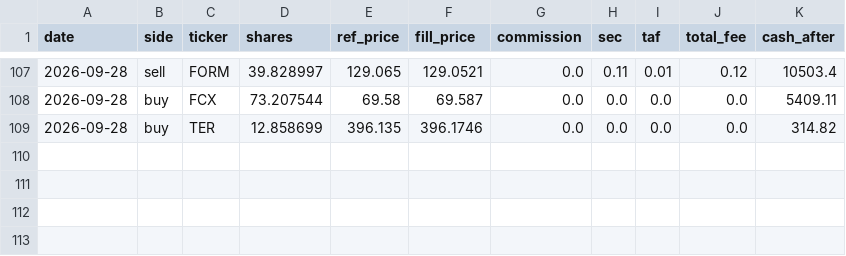
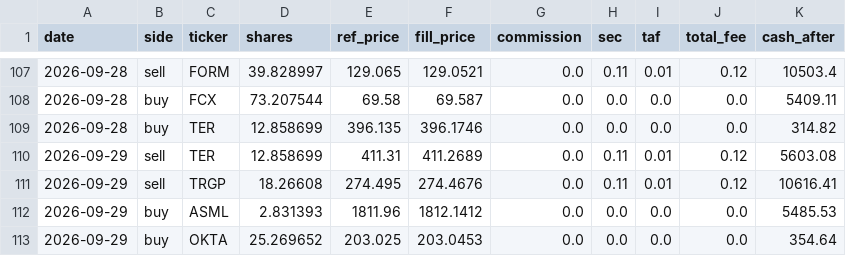
Before and after one commit to meloun7711/finance-bot, a CSV file: FNCBOT/trades.csv, drawn as a sheet; only a part is shown, gaps mark what is left out.

```diff
--- a/FNCBOT/trades.csv
+++ b/FNCBOT/trades.csv
@@ -109 +109,5 @@ date,side,ticker,shares,ref_price,fill_price,commission,sec,taf,total_fee,cash_a
 2026-09-28,buy,TER,12.858699,396.135,396.1746,0.0,0.0,0.0,0.0,314.82
+2026-09-29,sell,TER,12.858699,411.31,411.2689,0.0,0.11,0.01,0.12,5603.08
+2026-09-29,sell,TRGP,18.26608,274.495,274.4676,0.0,0.11,0.01,0.12,10616.41
+2026-09-29,buy,ASML,2.831393,1811.96,1812.1412,0.0,0.0,0.0,0.0,5485.53
+2026-09-29,buy,OKTA,25.269652,203.025,203.0453,0.0,0.0,0.0,0.0,354.64
```
Also changed, not shown: FNCBOT/performance.csv, 4 other files.
